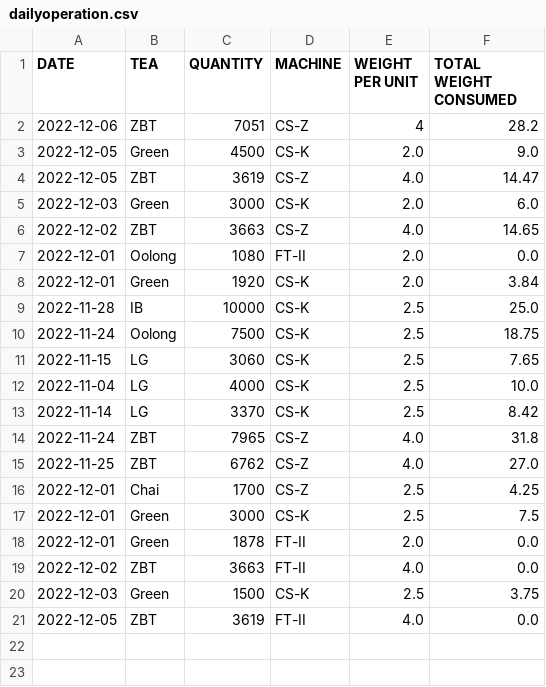
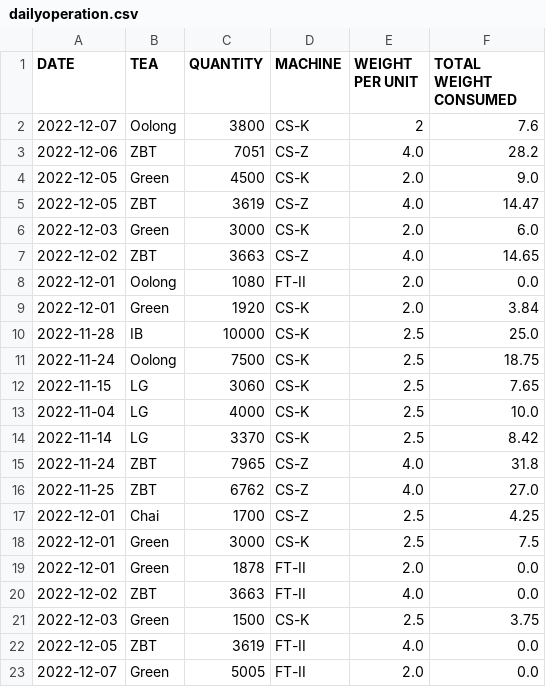
Before and after one commit to afim08/zealongwebapp-Final, a CSV file: static/uploads/dailyoperation.csv, drawn as a sheet.

```diff
--- a/static/uploads/dailyoperation.csv
+++ b/static/uploads/dailyoperation.csv
@@ -1,3 +1,4 @@
 DATE,TEA,QUANTITY,MACHINE,WEIGHT PER UNIT,TOTAL WEIGHT CONSUMED
-2022-12-06,ZBT,7051,CS-Z,4,28.2
+2022-12-07,Oolong,3800,CS-K,2,7.6
+2022-12-06,ZBT,7051,CS-Z,4.0,28.2
 2022-12-05,Green,4500,CS-K,2.0,9.0
@@ -21 +22,2 @@ DATE,TEA,QUANTITY,MACHINE,WEIGHT PER UNIT,TOTAL WEIGHT CONSUMED
 2022-12-05,ZBT,3619,FT-II,4.0,0.0
+2022-12-07,Green,5005,FT-II,2.0,0.0
```
Also changed, not shown: 3 other files.
